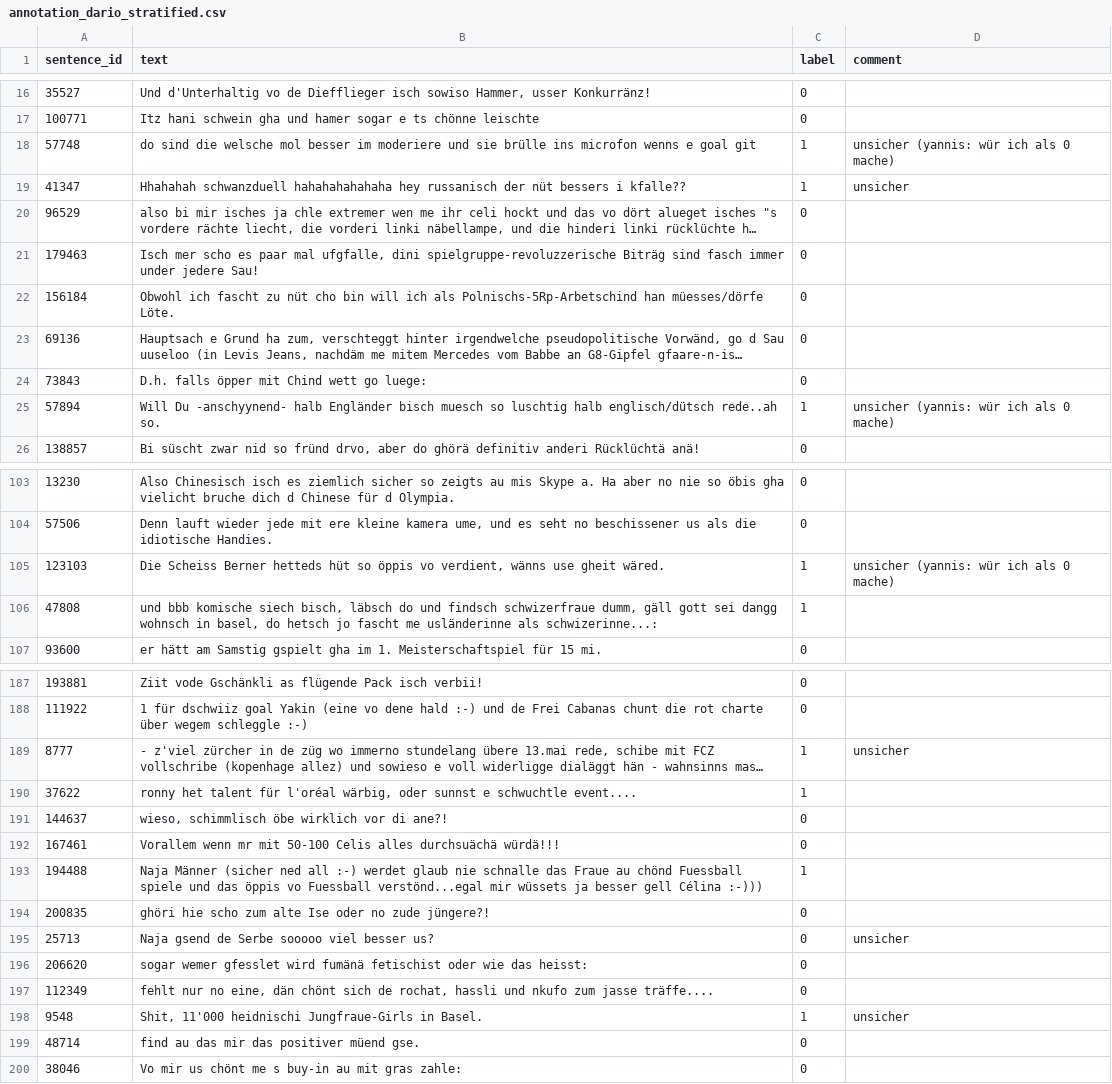
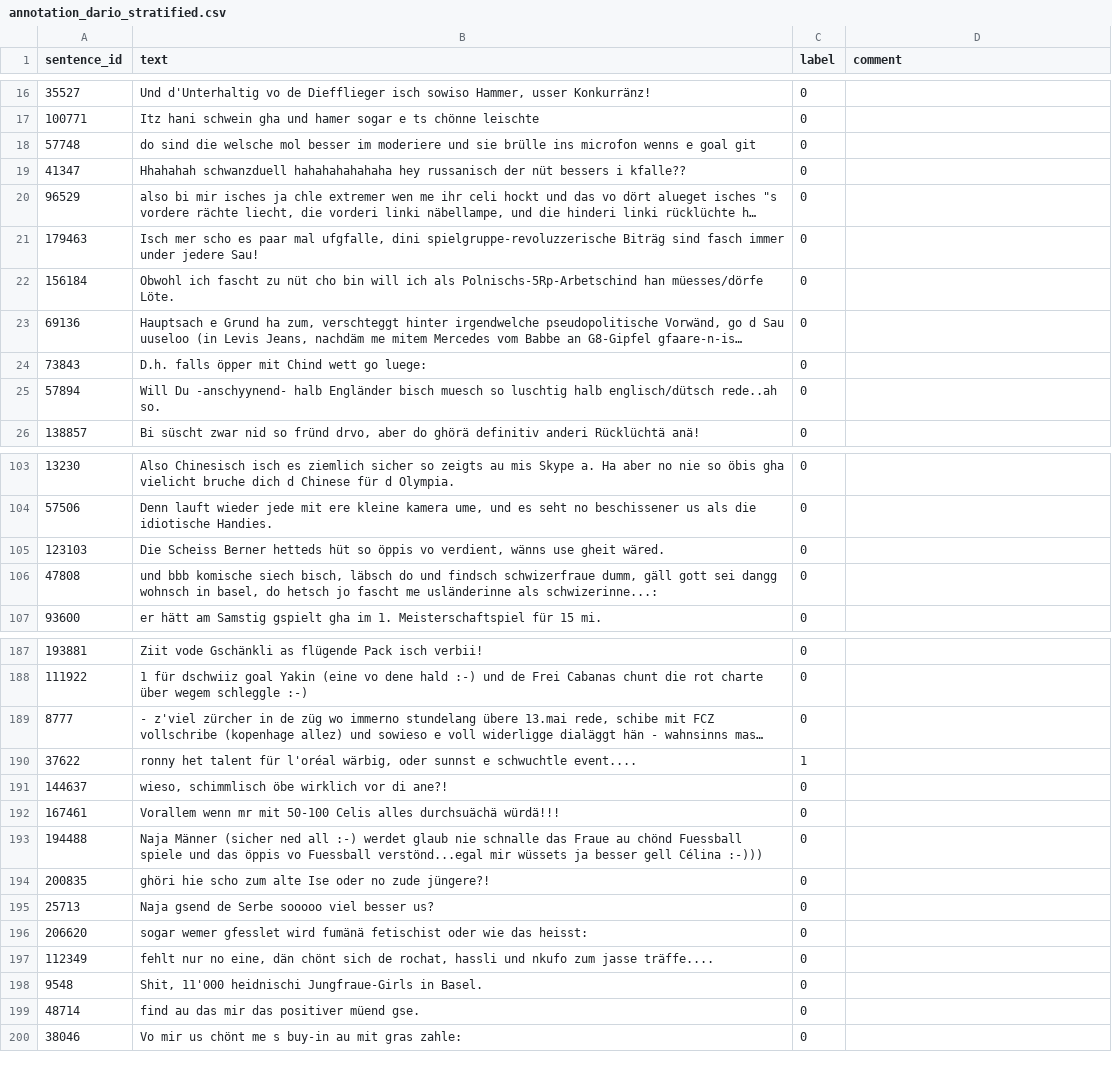
Before and after one commit to dariomonopoli-dev/text-speech-processing, a CSV file: data/annotation_dario_stratified.csv, drawn as a sheet; only a part is shown, gaps mark what is left out; long unchanged cells end in …; the diff covers the shown part only; the diff names each change by its address in the sheet, - before the commit and + after, or states it on an @@ line.

Commit message:
Relabel Dario's annotations under the GAHD definition

```diff
--- a/data/annotation_dario_stratified.csv
+++ b/data/annotation_dario_stratified.csv
-C18:C19 (label): 1
+C18:C19 (label): 0
-D18 (comment): unsicher (yannis: wür ich als 0 mache)
+D18 (comment): (empty)
-D19 (comment): unsicher
+D19 (comment): (empty)
-C25 (label): 1
+C25 (label): 0
-D25 (comment): unsicher (yannis: wür ich als 0 mache)
+D25 (comment): (empty)
-C105:C106 (label): 1
+C105:C106 (label): 0
-D105 (comment): unsicher (yannis: wür ich als 0 mache)
+D105 (comment): (empty)
-C189 (label): 1
+C189 (label): 0
-D189 (comment): unsicher
+D189 (comment): (empty)
-C193 (label): 1
+C193 (label): 0
-D195 (comment): unsicher
+D195 (comment): (empty)
-C198 (label): 1
+C198 (label): 0
-D198 (comment): unsicher
+D198 (comment): (empty)
```
Also changed, not shown: 17 edited cells elsewhere in this file.
